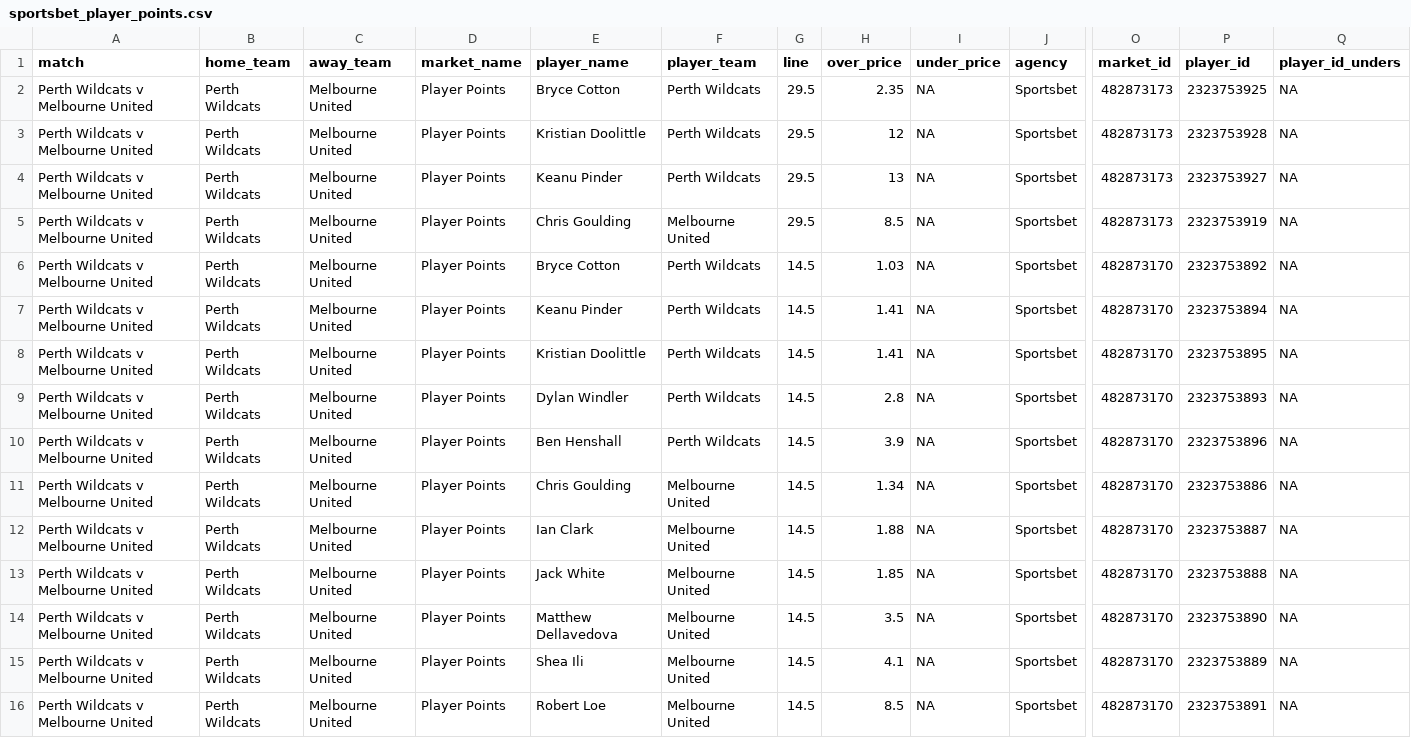
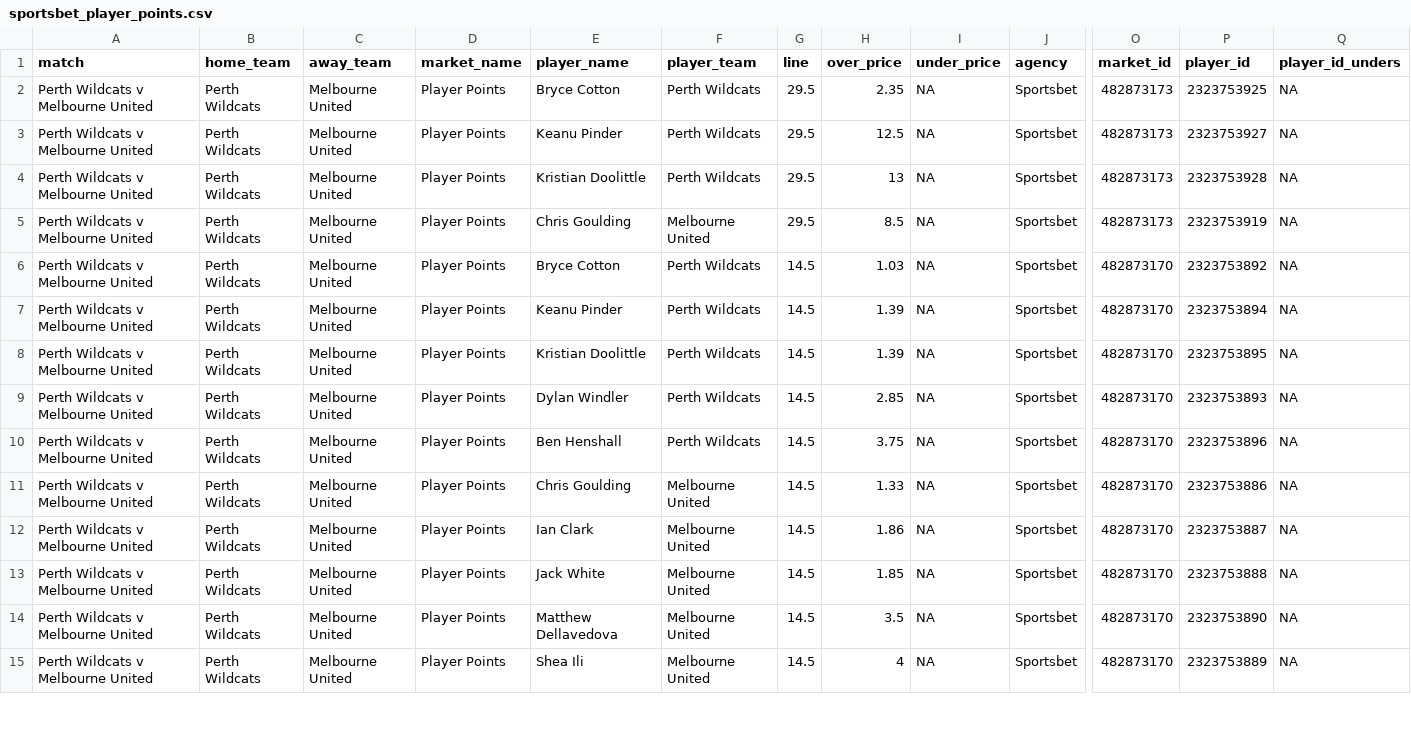
Before and after one commit to jamesbrown1417/NBL, a CSV file: Data/scraped_odds/sportsbet_player_points.csv, drawn as a sheet; only a part is shown, gaps mark what is left out; rows hold the shown columns only; the diff covers the shown part only; the diff names each change by its address in the sheet, - before the commit and + after, or states it on an @@ line.

```diff
--- a/Data/scraped_odds/sportsbet_player_points.csv
+++ b/Data/scraped_odds/sportsbet_player_points.csv
-E3 (player_name): Kristian Doolittle
+E3 (player_name): Keanu Pinder
-H3 (over_price): 12
+H3 (over_price): 12.5
-P3 (player_id): 2323753928
+P3 (player_id): 2323753927
-E4 (player_name): Keanu Pinder
+E4 (player_name): Kristian Doolittle
-P4 (player_id): 2323753927
+P4 (player_id): 2323753928
-H7:H8 (over_price): 1.41
+H7:H8 (over_price): 1.39
-H9 (over_price): 2.8
+H9 (over_price): 2.85
-H10 (over_price): 3.9
+H10 (over_price): 3.75
-H11 (over_price): 1.34
+H11 (over_price): 1.33
-H12 (over_price): 1.88
+H12 (over_price): 1.86
-H15 (over_price): 4.1
+H15 (over_price): 4
-row 16: Perth Wildcats v Melbourne United | Perth Wildcats | Melbourne United | Player Points | Robert Loe | Melbourne United | 14.5 | 8.5 | NA | Sportsbet | 482873170 | 2323753891 | NA
```
Also changed, not shown: 1 removed row and 34 edited cells elsewhere in this file, Data/scraped_odds/betright_player_points.csv, Data/scraped_odds/dabble_player_points.csv, 20 other files.
